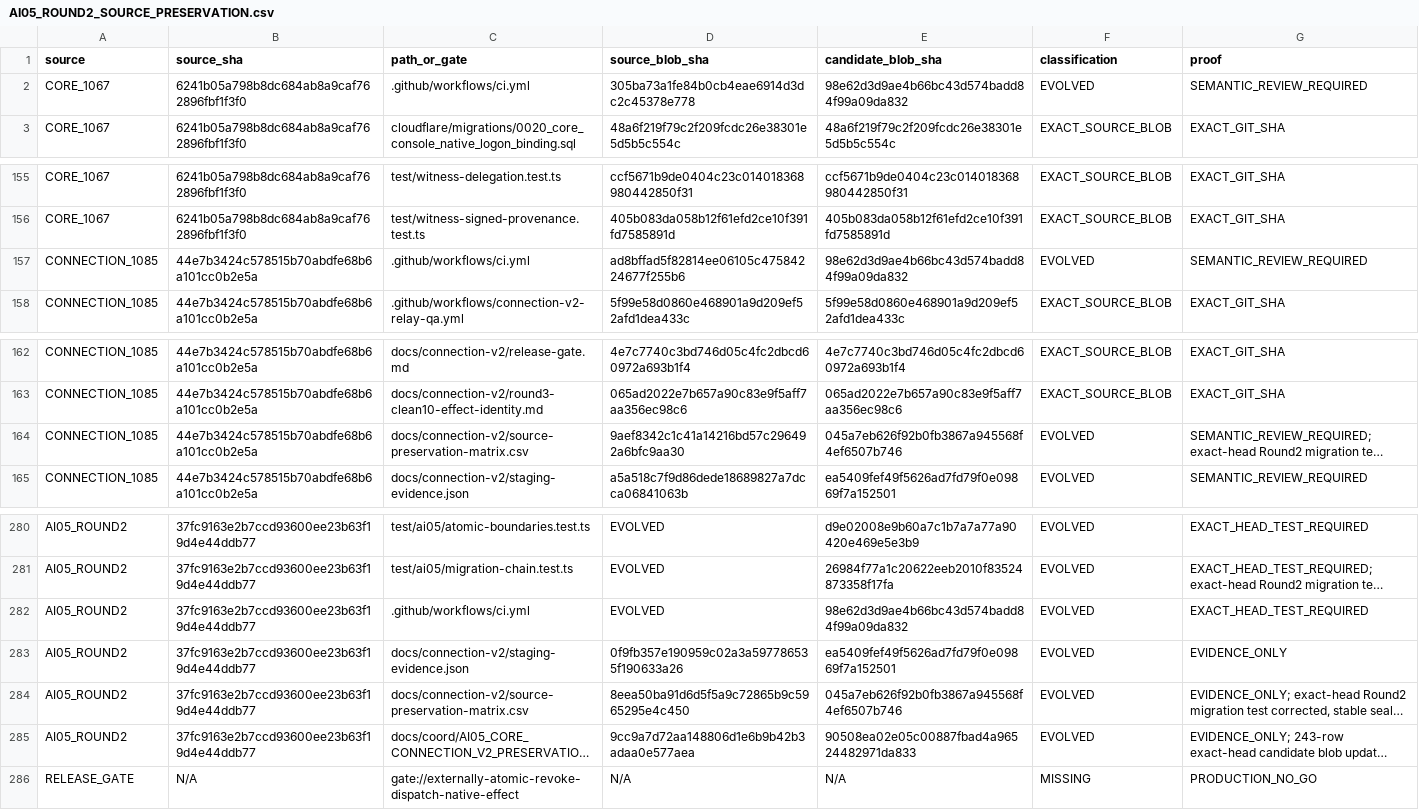
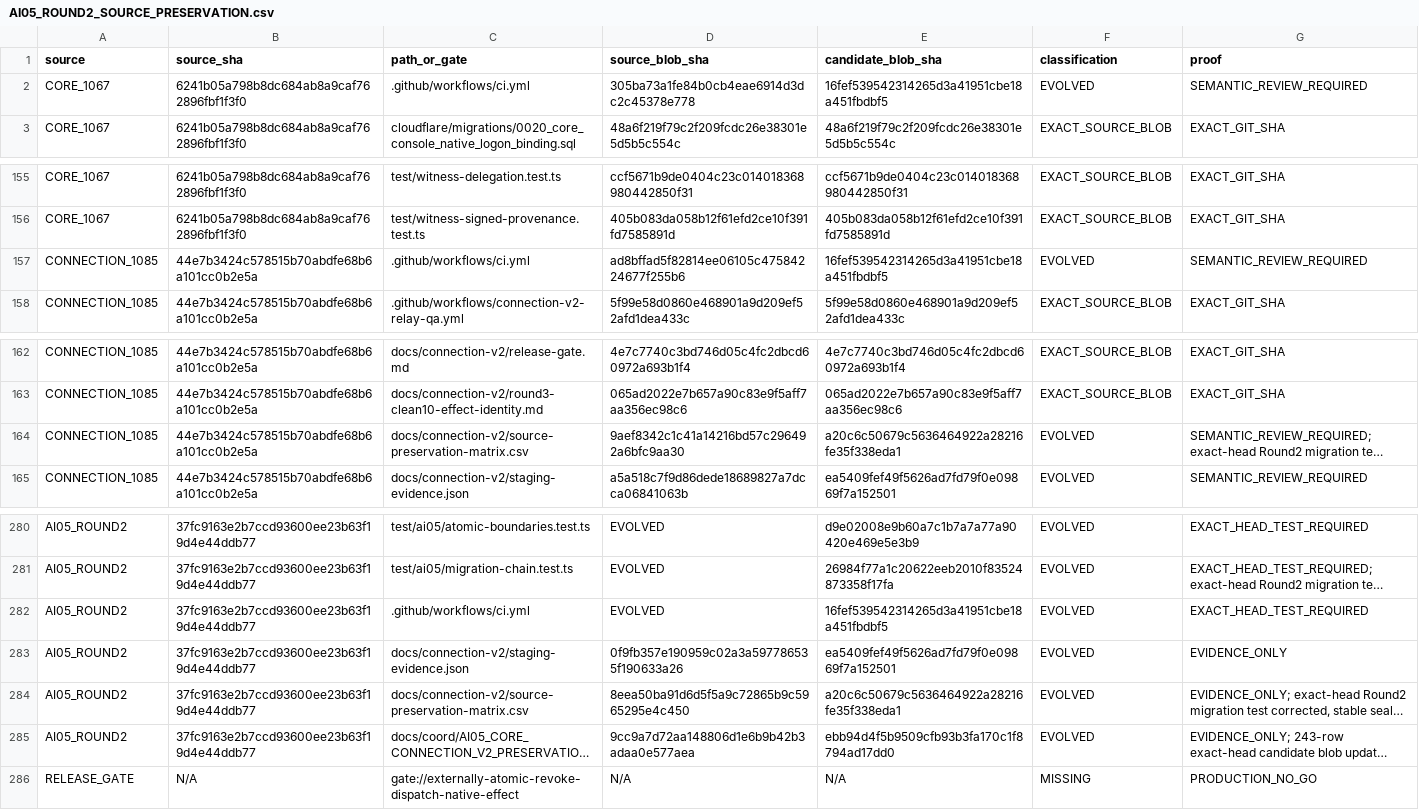
Before and after one commit to Naveax/Nexowire, a CSV file: docs/coord/AI05_ROUND2_SOURCE_PRESERVATION.csv, drawn as a sheet; only a part is shown, gaps mark what is left out; long unchanged cells end in …; the diff names each change by its address in the sheet, - before the commit and + after, or states it on an @@ line.

```diff
--- a/docs/coord/AI05_ROUND2_SOURCE_PRESERVATION.csv
+++ b/docs/coord/AI05_ROUND2_SOURCE_PRESERVATION.csv
-E2 (candidate_blob_sha): 98e62d3d9ae4b66bc43d574badd84f99a09da832
+E2 (candidate_blob_sha): 16fef539542314265d3a41951cbe18a451fbdbf5
-E157 (candidate_blob_sha): 98e62d3d9ae4b66bc43d574badd84f99a09da832
+E157 (candidate_blob_sha): 16fef539542314265d3a41951cbe18a451fbdbf5
-E164 (candidate_blob_sha): 045a7eb626f92b0fb3867a945568f4ef6507b746
+E164 (candidate_blob_sha): a20c6c50679c5636464922a28216fe35f338eda1
-E282 (candidate_blob_sha): 98e62d3d9ae4b66bc43d574badd84f99a09da832
+E282 (candidate_blob_sha): 16fef539542314265d3a41951cbe18a451fbdbf5
-E284 (candidate_blob_sha): 045a7eb626f92b0fb3867a945568f4ef6507b746
+E284 (candidate_blob_sha): a20c6c50679c5636464922a28216fe35f338eda1
-E285 (candidate_blob_sha): 90508ea02e05c00887fbad4a96524482971da833
+E285 (candidate_blob_sha): ebb94d4f5b9509cfb93b3fa170c1f8794ad17dd0
```
Also changed, not shown: docs/connection-v2/source-preservation-matrix.csv, docs/coord/AI05_CORE_CONNECTION_V2_PRESERVATION.csv, 4 other files.
